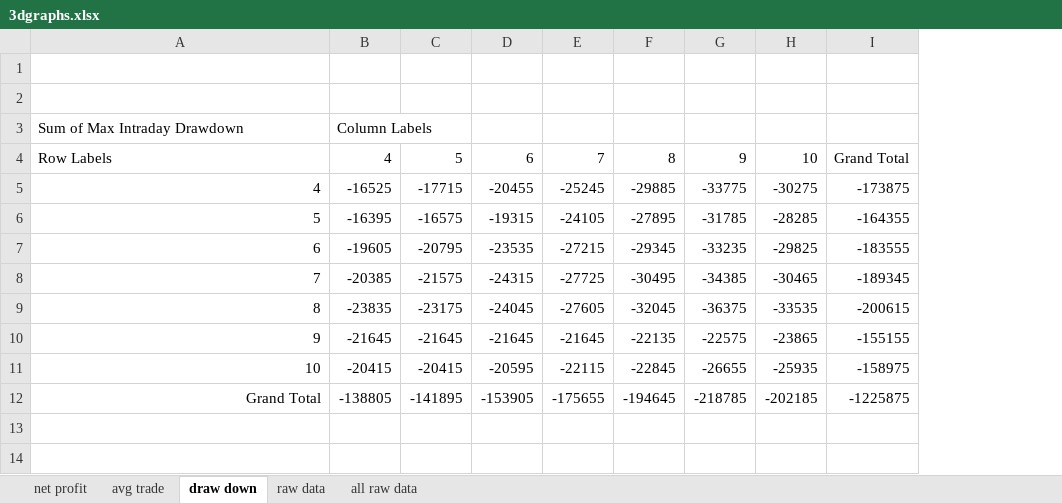
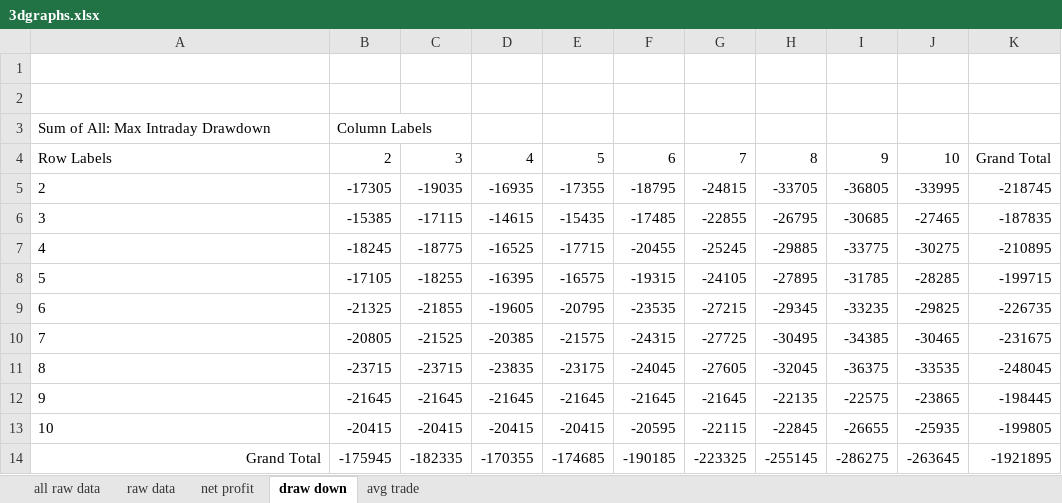
Before and after one commit to 2easy4wizzi/2016CourseAlgotrading, an Excel workbook: hw4/newVer/sol/B/3dgraphs.xlsx, sheet draw down, drawn as a sheet; values as stored, in another font and other column widths than the file's, no borders; charts and pictures not drawn; removed rows and columns are numbered as before the commit, all else as after; the diff names each change by its address in the sheet, - before the commit and + after, or states it on an @@ line.

```diff
--- a/hw4/newVer/sol/B/3dgraphs.xlsx (sheet draw down)
+++ b/hw4/newVer/sol/B/3dgraphs.xlsx (sheet draw down)
@@ sheet tab order changed: all raw data | raw data | net profit | draw down | avg trade @@
+column B, rows 3-4: Column Labels | 2; rows 7-13: -18245 | -17105 | -21325 | -20805 | -23715 | -21645 | -20415
+column C, row 4: 3; rows 7-13: -18775 | -18255 | -21855 | -21525 | -23715 | -21645 | -20415
-column I, rows 4-11: Grand Total | -173875 | -164355 | -183555 | -189345 | -200615 | -155155 | -158975
+column K, row 4: Grand Total; rows 7-13: -210895 | -199715 | -226735 | -231675 | -248045 | -198445 | -199805
@@ column A renumbered in row 3 @@
-D3: Column Labels
+D3: (empty)
+row 5: 2 | -17305 | -19035 | -16935 | -17355 | -18795 | -24815 | -33705 | -36805 | -33995 | -218745
+row 6: 3 | -15385 | -17115 | -14615 | -15435 | -17485 | -22855 | -26795 | -30685 | -27465 | -187835
-A7:A13 alignment: right
+A7:A13 alignment: left
-row 12: Grand Total | -138805 | -141895 | -153905 | -175655 | -194645 | -218785 | -202185 | -1225875
+row 14: Grand Total | -175945 | -182335 | -170355 | -174685 | -190185 | -223325 | -255145 | -286275 | -263645 | -1921895
```
Also changed, not shown: sheet all raw data, sheet raw data, sheet net profit, sheet avg trade, charts or pictures, 2 other files.
